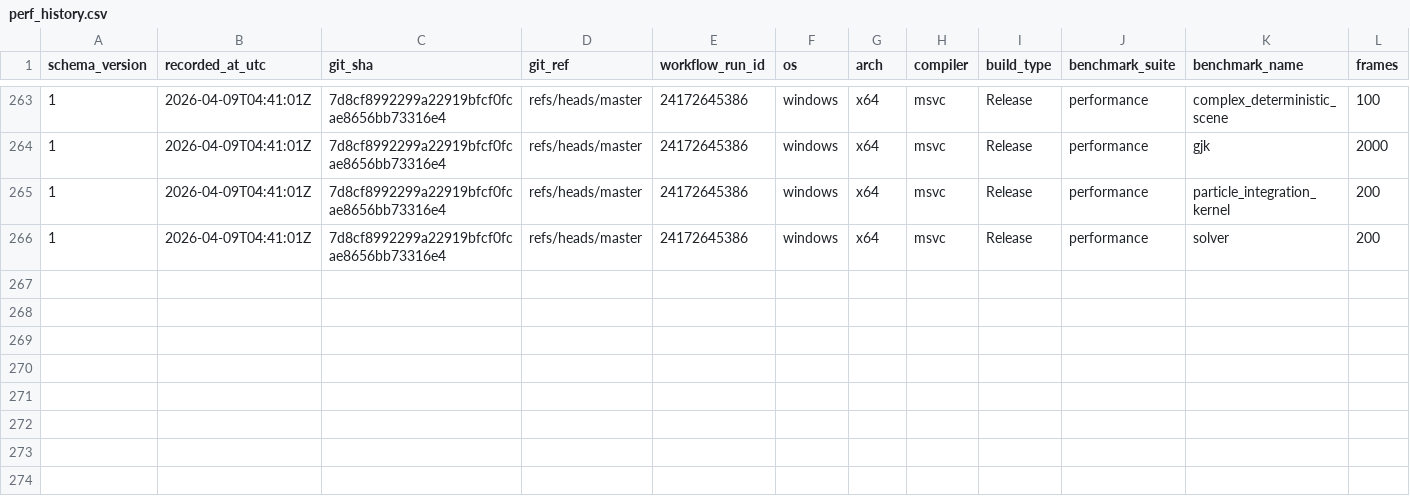
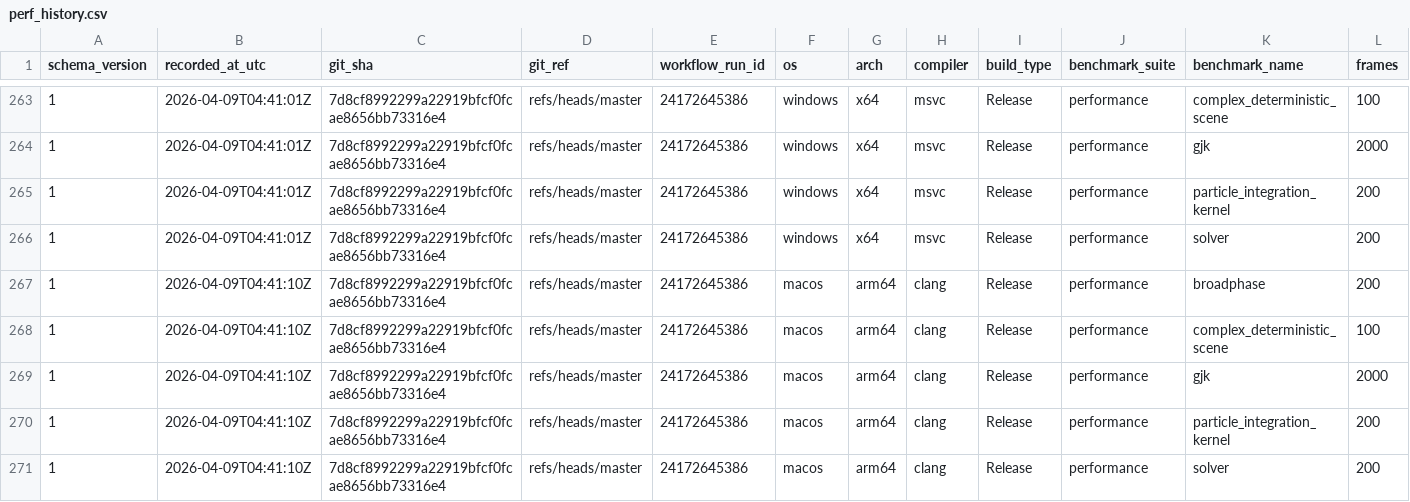
Before and after one commit to Jhoneagle/phynity, a CSV file: perf/history/perf_history.csv, drawn as a sheet; only a part is shown, gaps mark what is left out; rows hold the shown columns only; the diff names each change by its address in the sheet, - before the commit and + after, or states it on an @@ line.

```diff
--- a/perf/history/perf_history.csv
+++ b/perf/history/perf_history.csv
+row 267: 1 | 2026-04-09T04:41:10Z | 7d8cf8992299a22919bfcf0fcae8656bb73316e4 | refs/heads/master | 24172645386 | macos | arm64 | clang | Release | performance | broadphase | 200
+row 268: 1 | 2026-04-09T04:41:10Z | 7d8cf8992299a22919bfcf0fcae8656bb73316e4 | refs/heads/master | 24172645386 | macos | arm64 | clang | Release | performance | complex_deterministic_scene | 100
+row 269: 1 | 2026-04-09T04:41:10Z | 7d8cf8992299a22919bfcf0fcae8656bb73316e4 | refs/heads/master | 24172645386 | macos | arm64 | clang | Release | performance | gjk | 2000
+row 270: 1 | 2026-04-09T04:41:10Z | 7d8cf8992299a22919bfcf0fcae8656bb73316e4 | refs/heads/master | 24172645386 | macos | arm64 | clang | Release | performance | particle_integration_kernel | 200
+row 271: 1 | 2026-04-09T04:41:10Z | 7d8cf8992299a22919bfcf0fcae8656bb73316e4 | refs/heads/master | 24172645386 | macos | arm64 | clang | Release | performance | solver | 200
```
Also changed, not shown: 1 other file.
